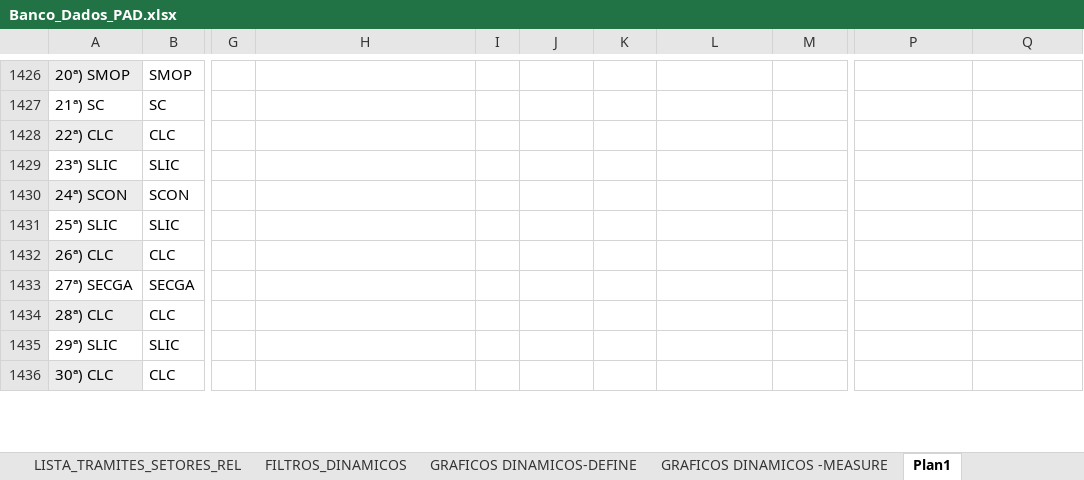
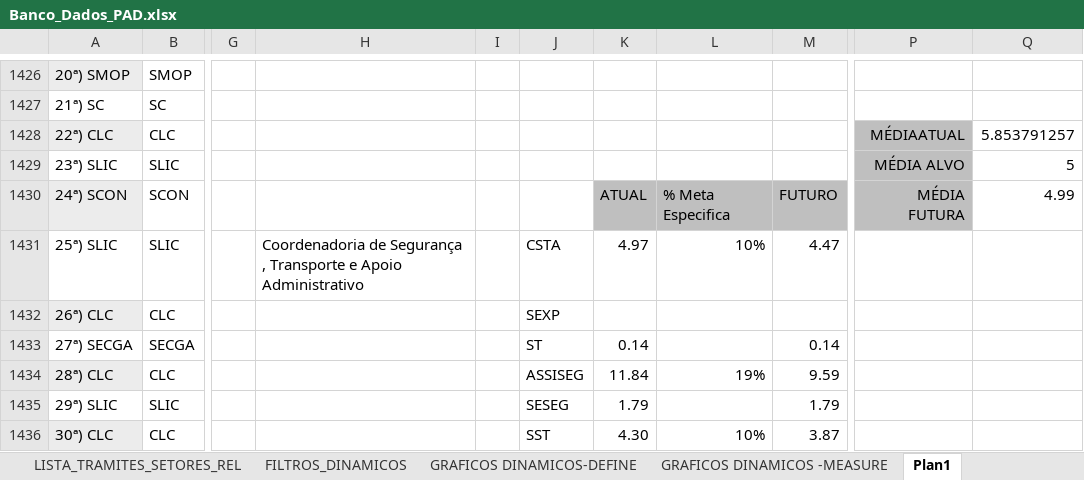
Before and after one commit to ruhansanabria/Puc_Lean2016, an Excel workbook: Banco de Dados de PADS/Banco_Dados_PAD.xlsx, sheet Plan1, drawn as a sheet; only a part is shown, gaps mark what is left out; values as stored, in another font and other column widths than the file's, no borders; charts and pictures not drawn; the diff covers the shown part only; the diff names each change by its address in the sheet, - before the commit and + after, or states it on an @@ line.

```diff
--- a/Banco de Dados de PADS/Banco_Dados_PAD.xlsx (sheet Plan1)
+++ b/Banco de Dados de PADS/Banco_Dados_PAD.xlsx (sheet Plan1)
-P1428: (empty)
+P1428: MÉDIAATUAL
-P1428:P1430 fill: none
+P1428:P1430 fill: #BFBFBF
-Q1428: (empty)
+Q1428: 5.853791257
-P1429: (empty)
+P1429: MÉDIA ALVO
-Q1429: (empty)
+Q1429: 5
-K1430: (empty)
+K1430: ATUAL
-K1430:M1430 fill: none
+K1430:M1430 fill: #BFBFBF
-L1430: (empty)
+L1430: % Meta Especifica
-M1430: (empty)
+M1430: FUTURO
-P1430: (empty)
+P1430: MÉDIA FUTURA
-Q1430: (empty)
+Q1430: 4.99
-H1431: (empty)
+H1431: Coordenadoria de Segurança , Transporte e Apoio Administrativo
-J1431: (empty)
+J1431: CSTA
-K1431: (empty)
+K1431: 4.97
-L1431: (empty)
+L1431: 10%
-M1431: (empty)
+M1431: 4.47
-J1432: (empty)
+J1432: SEXP
-J1433: (empty)
+J1433: ST
-K1433: (empty)
+K1433: 0.14
-M1433: (empty)
+M1433: 0.14
-J1434: (empty)
+J1434: ASSISEG
-K1434: (empty)
+K1434: 11.84
-L1434: (empty)
+L1434: 19%
-M1434: (empty)
+M1434: 9.59
-J1435: (empty)
+J1435: SESEG
-K1435: (empty)
+K1435: 1.79
-M1435: (empty)
+M1435: 1.79
-J1436: (empty)
+J1436: SST
-K1436: (empty)
+K1436: 4.30
-L1436: (empty)
+L1436: 10%
-M1436: (empty)
+M1436: 3.87
```
Also changed, not shown: 9 edited cells elsewhere in this sheet, sheet GRAFICOS DINAMICOS -MEASURE, sheet FILTROS_DINAMICOS, charts or pictures, Banco de Dados de PADS/TRE_Dados_MapaRaciocinio.xlsx, 3 other files.
